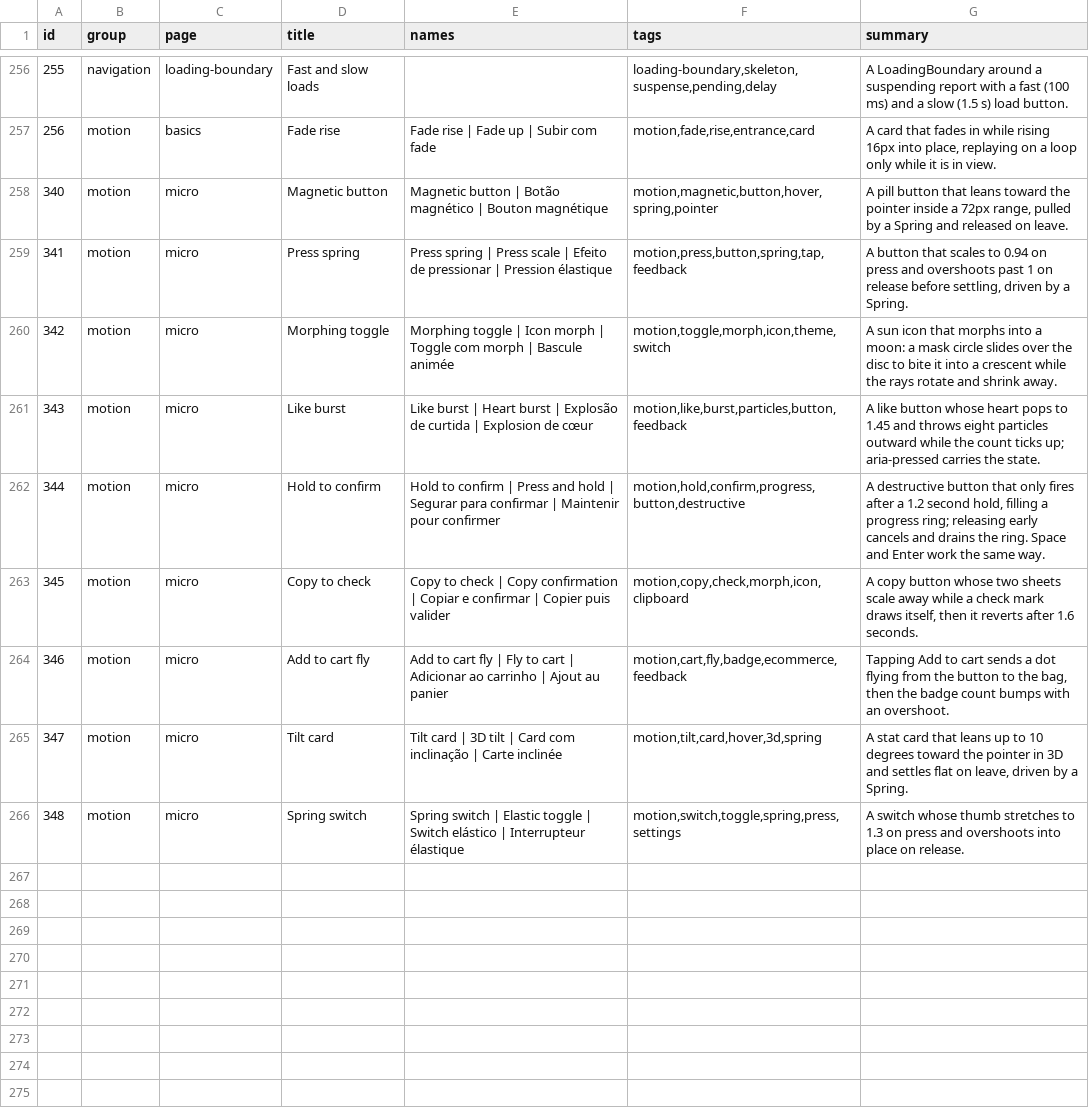
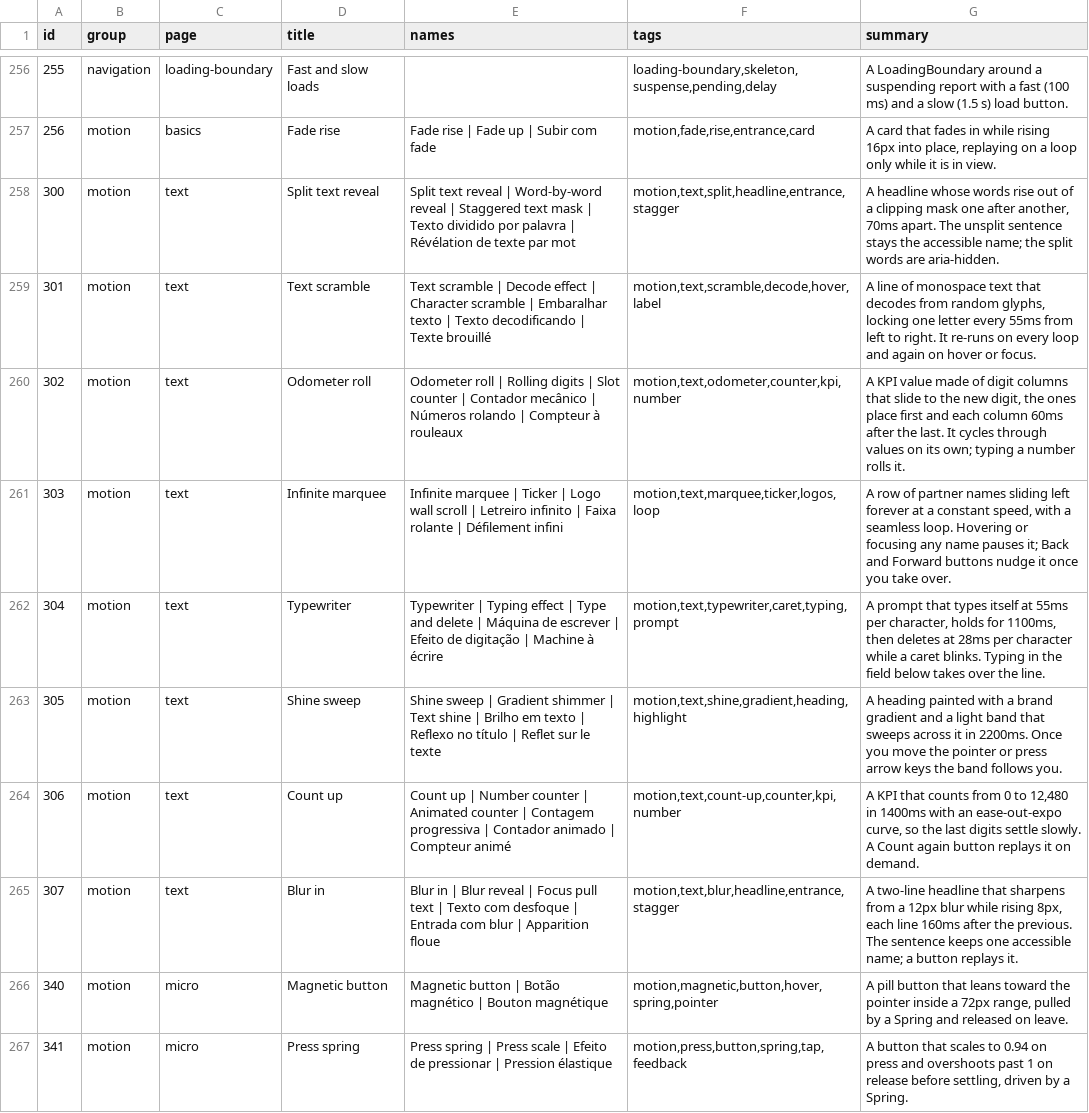
Before and after one commit to Nitjsefnie-OSC/ui, a TSV file: site/public/api/v1/en/catalog.tsv, drawn as a sheet; only a part is shown, gaps mark what is left out; the shorter side is filled out with more unchanged rows; the diff names each change by its address in the sheet, - before the commit and + after, or states it on an @@ line.

Commit message:
feat: motion text demos (#254) (#262)
* chore: start #254

* feat: motion text demos (#254)

```diff
--- a/site/public/api/v1/en/catalog.tsv
+++ b/site/public/api/v1/en/catalog.tsv
+row 258: 300 | motion | text | Split text reveal | Split text reveal | Word-by-word reveal | Staggered text mask | Texto dividido por palavra | Révélation de texte par mot | motion,text,split,headline,entrance,stagger | A headline whose words rise out of a clipping mask one after another, 70ms apart. The unsplit sentence stays the accessible name; the split words are aria-hidden.
+row 259: 301 | motion | text | Text scramble | Text scramble | Decode effect | Character scramble | Embaralhar texto | Texto decodificando | Texte brouillé | motion,text,scramble,decode,hover,label | A line of monospace text that decodes from random glyphs, locking one letter every 55ms from left to right. It re-runs on every loop and again on hover or focus.
+row 260: 302 | motion | text | Odometer roll | Odometer roll | Rolling digits | Slot counter | Contador mecânico | Números rolando | Compteur à rouleaux | motion,text,odometer,counter,kpi,number | A KPI value made of digit columns that slide to the new digit, the ones place first and each column 60ms after the last. It cycles through values on its own; typing a number rolls it.
+row 261: 303 | motion | text | Infinite marquee | Infinite marquee | Ticker | Logo wall scroll | Letreiro infinito | Faixa rolante | Défilement infini | motion,text,marquee,ticker,logos,loop | A row of partner names sliding left forever at a constant speed, with a seamless loop. Hovering or focusing any name pauses it; Back and Forward buttons nudge it once you take over.
+row 262: 304 | motion | text | Typewriter | Typewriter | Typing effect | Type and delete | Máquina de escrever | Efeito de digitação | Machine à écrire | motion,text,typewriter,caret,typing,prompt | A prompt that types itself at 55ms per character, holds for 1100ms, then deletes at 28ms per character while a caret blinks. Typing in the field below takes over the line.
+row 263: 305 | motion | text | Shine sweep | Shine sweep | Gradient shimmer | Text shine | Brilho em texto | Reflexo no título | Reflet sur le texte | motion,text,shine,gradient,heading,highlight | A heading painted with a brand gradient and a light band that sweeps across it in 2200ms. Once you move the pointer or press arrow keys the band follows you.
+row 264: 306 | motion | text | Count up | Count up | Number counter | Animated counter | Contagem progressiva | Contador animado | Compteur animé | motion,text,count-up,counter,kpi,number | A KPI that counts from 0 to 12,480 in 1400ms with an ease-out-expo curve, so the last digits settle slowly. A Count again button replays it on demand.
+row 265: 307 | motion | text | Blur in | Blur in | Blur reveal | Focus pull text | Texto com desfoque | Entrada com blur | Apparition floue | motion,text,blur,headline,entrance,stagger | A two-line headline that sharpens from a 12px blur while rising 8px, each line 160ms after the previous. The sentence keeps one accessible name; a button replays it.
```
Also changed, not shown: 38 other files.
